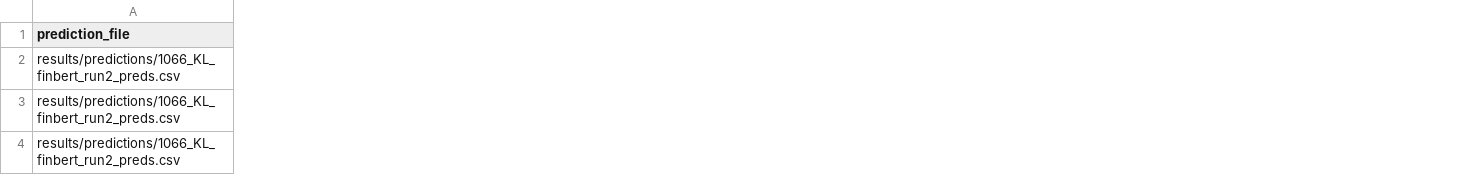
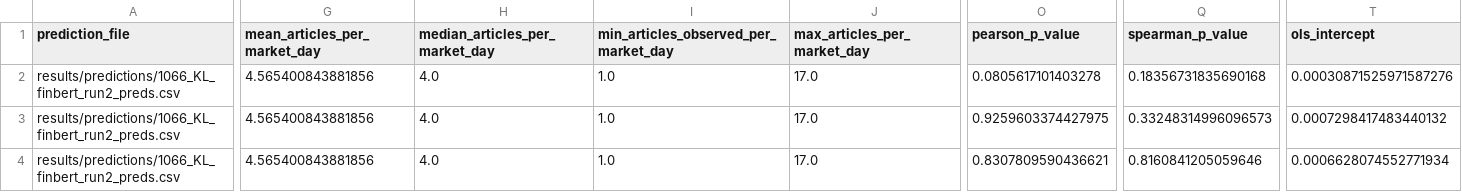
Before and after one commit to anasamri12/finbert-vs-fingpt, a CSV file: results/experiment2_finbert_run2_1066_filtered/experiment2_metrics.csv, drawn as a sheet; only a part is shown, gaps mark what is left out; the diff covers the shown part only; the diff names each change by its address in the sheet, - before the commit and + after, or states it on an @@ line.

```diff
--- a/results/experiment2_finbert_run2_1066_filtered/experiment2_metrics.csv
+++ b/results/experiment2_finbert_run2_1066_filtered/experiment2_metrics.csv
+column G (mean_articles_per_market_day), rows 2-4: all 4.565400843881856
+column H (median_articles_per_market_day), rows 2-4: all 4.0
+column I, rows 1-4: min_articles_observed_per_market_day | 1.0 | 1.0 | 1.0
+column J (max_articles_per_market_day), rows 2-4: all 17.0
+column O (pearson_p_value), rows 2-4: 0.0805617101403278 | 0.9259603374427975 | 0.8307809590436621
+column Q (spearman_p_value), rows 2-4: 0.18356731835690168 | 0.33248314996096573 | 0.8160841205059646
+column T (ols_intercept), rows 2-4: 0.00030871525971587276 | 0.0007298417483440132 | 0.0006628074552771934
```
Also changed, not shown: 3 added columns and 6 edited cells elsewhere in this file, results/experiment2_finbert_run2_1023_filtered/1023_KL_finbert_run2_preds__1023_lag_metrics.csv, results/experiment2_finbert_run2_1023_filtered/experiment2_metrics.csv, 45 other files.
